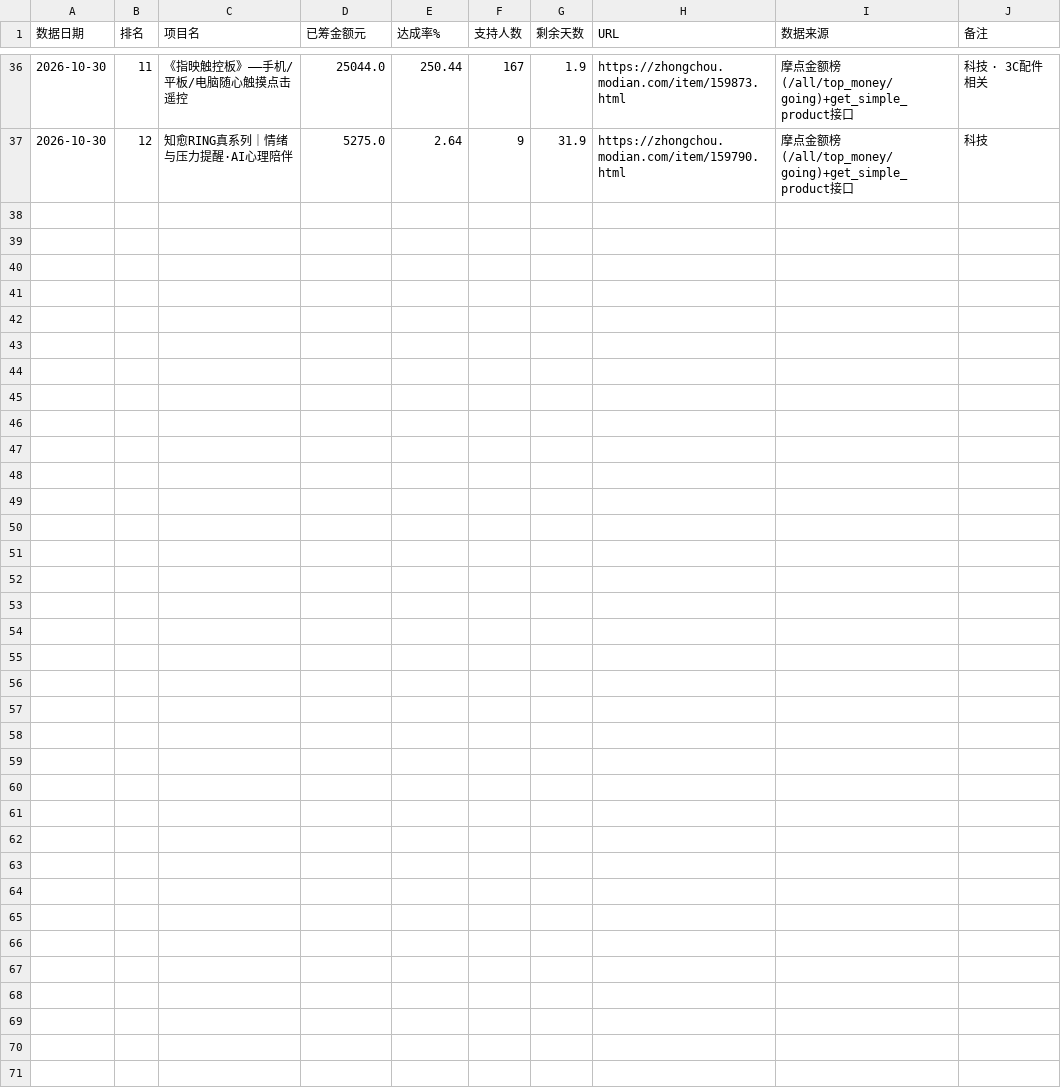
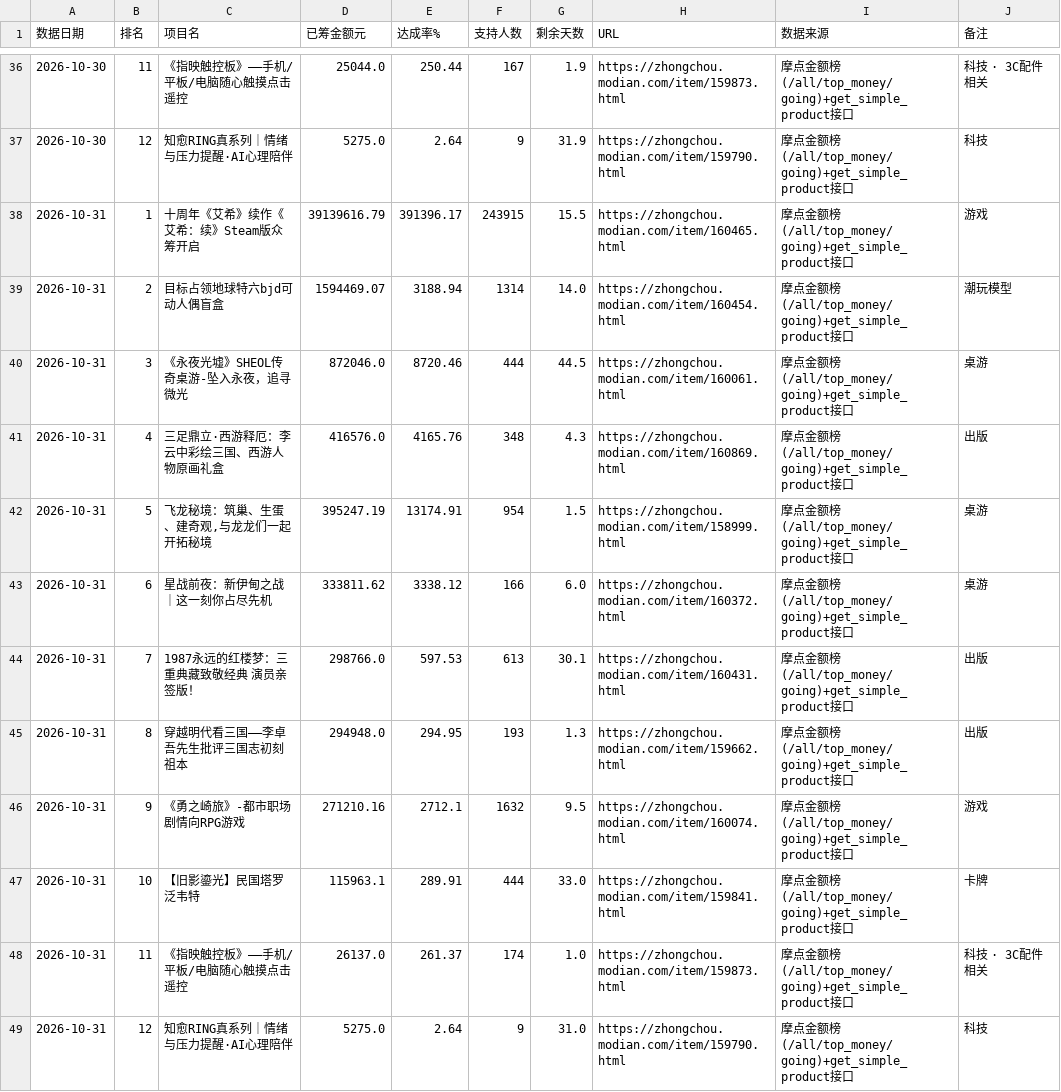
Before and after one commit to tendernessnick/dns-dashboard, a CSV file: 看板数据固化/CSV数据/竞对同业-P94-摩点众筹热度.csv, drawn as a sheet; only a part is shown, gaps mark what is left out; the diff names each change by its address in the sheet, - before the commit and + after, or states it on an @@ line.

```diff
--- a/看板数据固化/CSV数据/竞对同业-P94-摩点众筹热度.csv
+++ b/看板数据固化/CSV数据/竞对同业-P94-摩点众筹热度.csv
+row 38: 2026-10-31 | 1 | 十周年《艾希》续作《艾希：续》Steam版众筹开启 | 39139616.79 | 391396.17 | 243915 | 15.5 | https://zhongchou.modian.com/item/160465.html | 摩点金额榜(/all/top_money/going)+get_simple_product接口 | 游戏
+row 39: 2026-10-31 | 2 | 目标占领地球特六bjd可动人偶盲盒 | 1594469.07 | 3188.94 | 1314 | 14.0 | https://zhongchou.modian.com/item/160454.html | 摩点金额榜(/all/top_money/going)+get_simple_product接口 | 潮玩模型
+row 40: 2026-10-31 | 3 | 《永夜光墟》SHEOL传奇桌游-坠入永夜，追寻微光 | 872046.0 | 8720.46 | 444 | 44.5 | https://zhongchou.modian.com/item/160061.html | 摩点金额榜(/all/top_money/going)+get_simple_product接口 | 桌游
+row 41: 2026-10-31 | 4 | 三足鼎立·西游释厄：李云中彩绘三国、西游人物原画礼盒 | 416576.0 | 4165.76 | 348 | 4.3 | https://zhongchou.modian.com/item/160869.html | 摩点金额榜(/all/top_money/going)+get_simple_product接口 | 出版
+row 42: 2026-10-31 | 5 | 飞龙秘境：筑巢、生蛋、建奇观,与龙龙们一起开拓秘境 | 395247.19 | 13174.91 | 954 | 1.5 | https://zhongchou.modian.com/item/158999.html | 摩点金额榜(/all/top_money/going)+get_simple_product接口 | 桌游
+row 43: 2026-10-31 | 6 | 星战前夜：新伊甸之战｜这一刻你占尽先机 | 333811.62 | 3338.12 | 166 | 6.0 | https://zhongchou.modian.com/item/160372.html | 摩点金额榜(/all/top_money/going)+get_simple_product接口 | 桌游
+row 44: 2026-10-31 | 7 | 1987永远的红楼梦：三重典藏致敬经典 演员亲签版！ | 298766.0 | 597.53 | 613 | 30.1 | https://zhongchou.modian.com/item/160431.html | 摩点金额榜(/all/top_money/going)+get_simple_product接口 | 出版
+row 45: 2026-10-31 | 8 | 穿越明代看三国——李卓吾先生批评三国志初刻祖本 | 294948.0 | 294.95 | 193 | 1.3 | https://zhongchou.modian.com/item/159662.html | 摩点金额榜(/all/top_money/going)+get_simple_product接口 | 出版
+row 46: 2026-10-31 | 9 | 《勇之崎旅》-都市职场剧情向RPG游戏 | 271210.16 | 2712.1 | 1632 | 9.5 | https://zhongchou.modian.com/item/160074.html | 摩点金额榜(/all/top_money/going)+get_simple_product接口 | 游戏
+row 47: 2026-10-31 | 10 | 【旧影鎏光】民国塔罗泛韦特 | 115963.1 | 289.91 | 444 | 33.0 | https://zhongchou.modian.com/item/159841.html | 摩点金额榜(/all/top_money/going)+get_simple_product接口 | 卡牌
+row 48: 2026-10-31 | 11 | 《指映触控板》——手机/平板/电脑随心触摸点击遥控 | 26137.0 | 261.37 | 174 | 1.0 | https://zhongchou.modian.com/item/159873.html | 摩点金额榜(/all/top_money/going)+get_simple_product接口 | 科技 · 3C配件相关
+row 49: 2026-10-31 | 12 | 知愈RING真系列｜情绪与压力提醒·AI心理陪伴 | 5275.0 | 2.64 | 9 | 31.0 | https://zhongchou.modian.com/item/159790.html | 摩点金额榜(/all/top_money/going)+get_simple_product接口 | 科技
```
Also changed, not shown: 看板数据固化/CSV数据/产品品类-P56-Qi2认证数.csv, 看板数据固化/CSV数据/产品品类-P58-存储芯片价格.csv, 45 other files.
